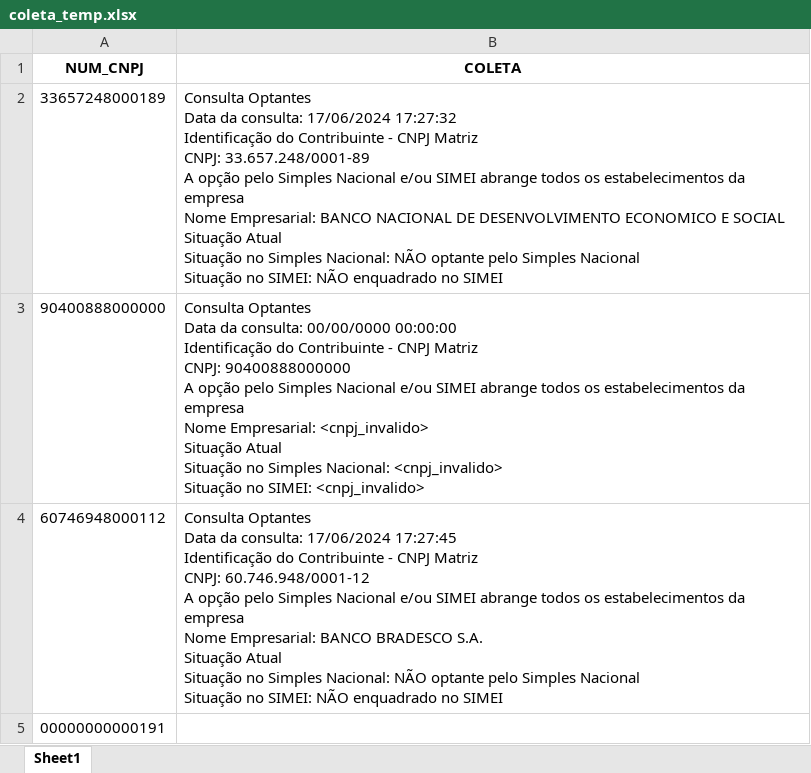
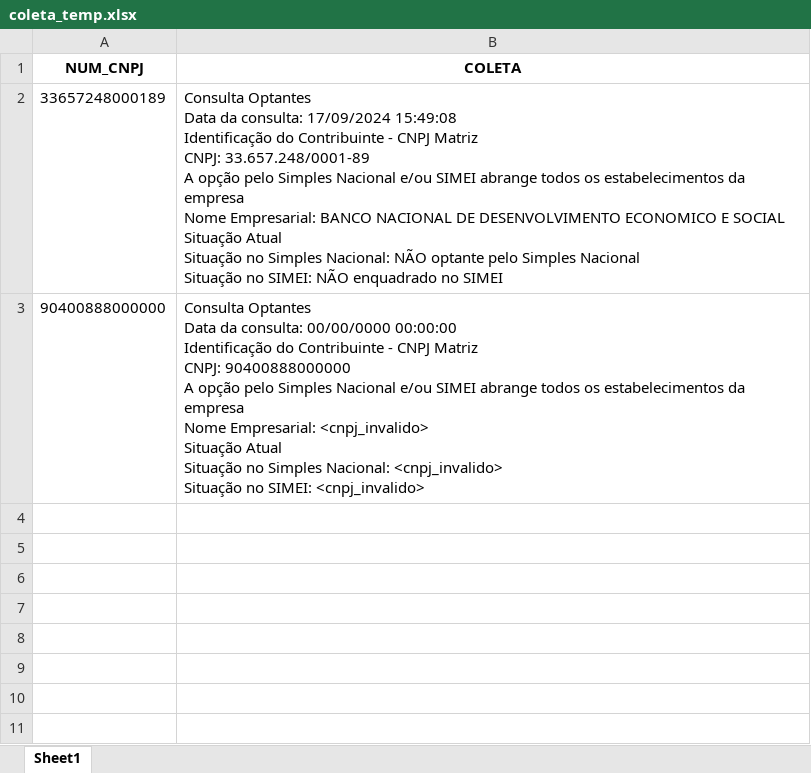
Before and after one commit to mikaelfideles/consulta_cnpj, an Excel workbook: 02_coleta_temp/coleta_temp.xlsx, sheet Sheet1, drawn as a sheet; values as stored, in another font and other column widths than the file's, no borders; ↵ is a line break in a cell; the diff names each change by its address in the sheet, - before the commit and + after, or states it on an @@ line.

```diff
--- a/02_coleta_temp/coleta_temp.xlsx (sheet Sheet1)
+++ b/02_coleta_temp/coleta_temp.xlsx (sheet Sheet1)
-B2 (COLETA): …da consulta: 17/06/2024 17:27:32 ↵ Identificação do…
+B2 (COLETA): …da consulta: 17/09/2024 15:49:08 ↵ Identificação do…
-row 4: 60746948000112 | Consulta Optantes ↵ Data da consulta: 17/06/2024 17:27:45 ↵ Identificação do Contribuinte - CNPJ Matriz ↵ CNPJ: 60.746.948/0001-12 ↵ A opção pelo Simples Nacional e/ou SIMEI abrange todos os estabelecimentos da empresa ↵ Nome Empresarial: BANCO BRADESCO S.A. ↵ Situação Atual ↵ Situação no Simples Nacional: NÃO optante pelo Simples Nacional ↵ Situação no SIMEI: NÃO enquadrado no SIMEI
-row 5: 00000000000191
```
Also changed, not shown: 4 other files.
